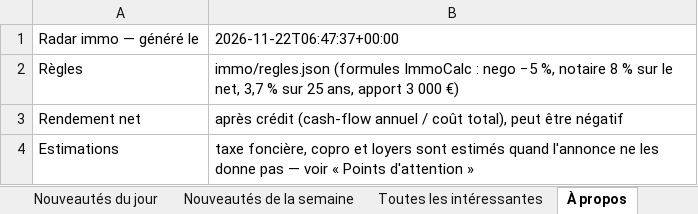
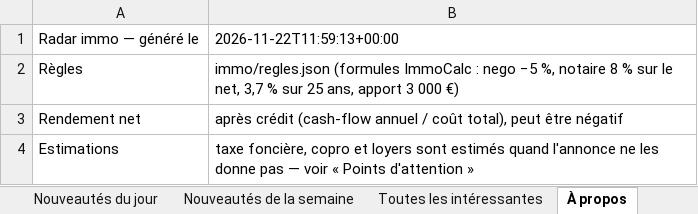
Before and after one commit to Hendrix74/immo-radar-data, an Excel workbook: radar.xlsx, sheet À propos, drawn as a sheet; values as stored, in another font and other column widths than the file's, no borders; the diff names each change by its address in the sheet, - before the commit and + after, or states it on an @@ line.

```diff
--- a/radar.xlsx (sheet À propos)
+++ b/radar.xlsx (sheet À propos)
-B1: 2026-11-22T06:47:37+00:00
+B1: 2026-11-22T11:59:13+00:00
```
Also changed, not shown: 4 other files.
